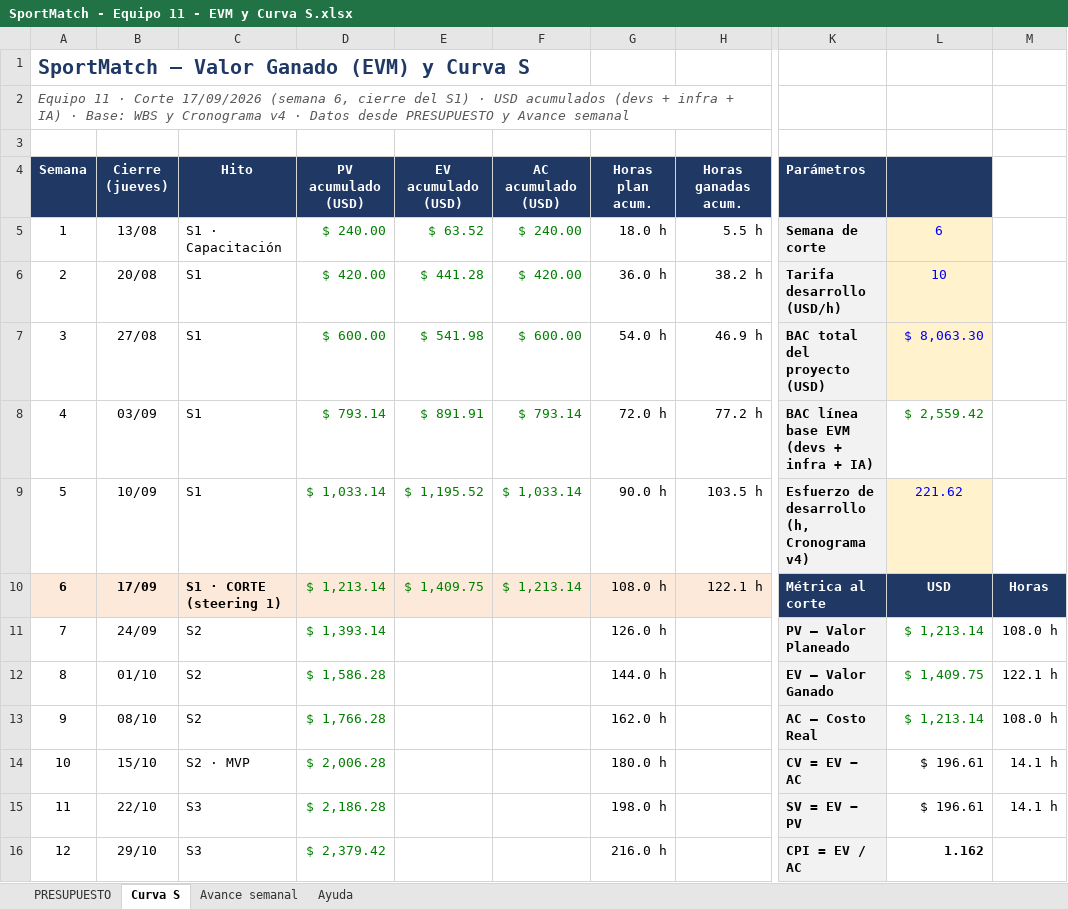
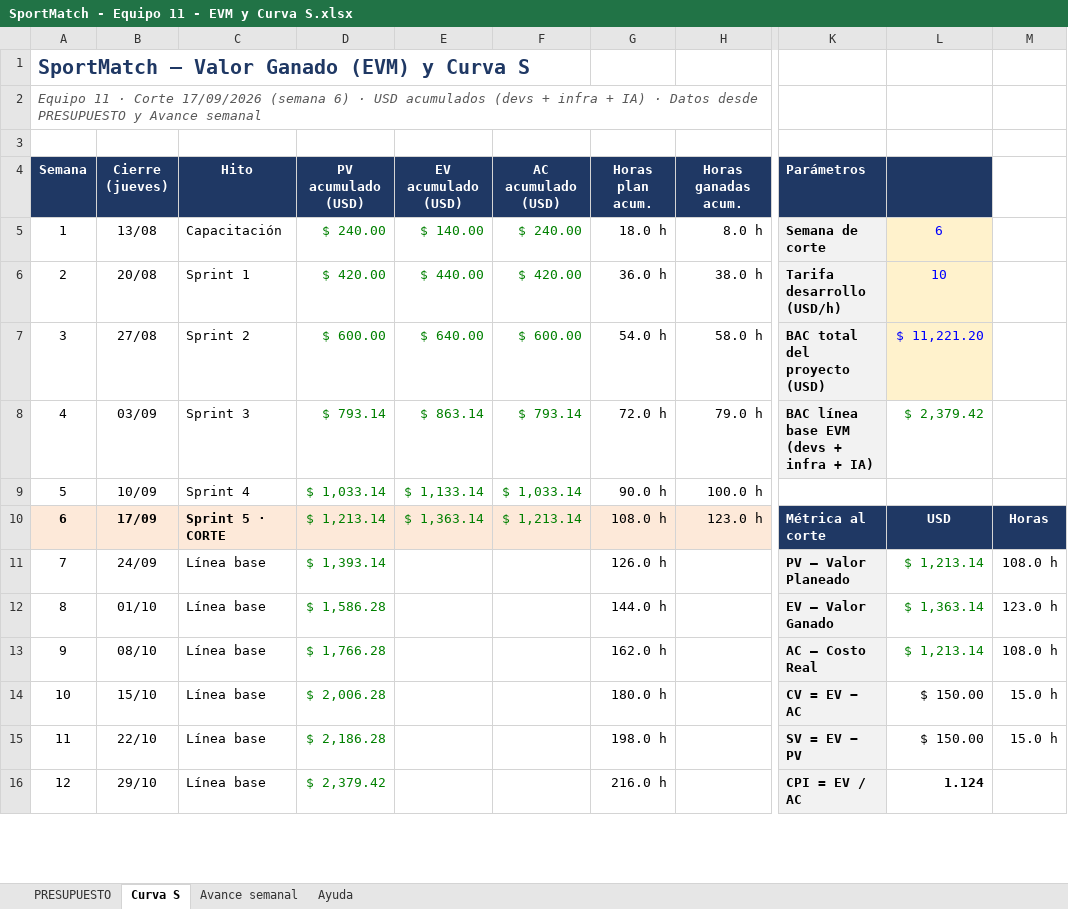
Before and after one commit to SportmatchOrg/sportmatch-linktree, an Excel workbook: outputs/SportMatch - Equipo 11 - EVM y Curva S.xlsx, sheet Curva S, drawn as a sheet; only a part is shown, gaps mark what is left out; values as stored, in another font and other column widths than the file's, no borders; charts and pictures not drawn; the diff covers the shown part only; the diff names each change by its address in the sheet, - before the commit and + after, or states it on an @@ line.

```diff
--- a/outputs/SportMatch - Equipo 11 - EVM y Curva S.xlsx (sheet Curva S)
+++ b/outputs/SportMatch - Equipo 11 - EVM y Curva S.xlsx (sheet Curva S)
-A2 (Semana): …17/09/2026 (semana 6, cierre del S1) · USD acumulados (devs + infra + IA) · Base: WBS y Cronograma v4 · Datos…
+A2 (Semana): …17/09/2026 (semana 6) · USD acumulados (devs + infra + IA) · Datos…
-C5 (Hito): S1 · Capacitación
+C5 (Hito): Capacitación
-E5 (EV acumulado (USD)): $ 63.52
+E5 (EV acumulado (USD)): $ 140.00
-H5 (Horas ganadas acum.): 5.5 h
+H5 (Horas ganadas acum.): 8.0 h
-C6 (Hito): S1
+C6 (Hito): Sprint 1
-E6 (EV acumulado (USD)): $ 441.28
+E6 (EV acumulado (USD)): $ 440.00
-H6 (Horas ganadas acum.): 38.2 h
+H6 (Horas ganadas acum.): 38.0 h
-C7 (Hito): S1
+C7 (Hito): Sprint 2
-E7 (EV acumulado (USD)): $ 541.98
+E7 (EV acumulado (USD)): $ 640.00
-H7 (Horas ganadas acum.): 46.9 h
+H7 (Horas ganadas acum.): 58.0 h
-L7: $ 8,063.30
+L7: $ 11,221.20
-C8 (Hito): S1
+C8 (Hito): Sprint 3
-E8 (EV acumulado (USD)): $ 891.91
+E8 (EV acumulado (USD)): $ 863.14
-H8 (Horas ganadas acum.): 77.2 h
+H8 (Horas ganadas acum.): 79.0 h
-L8: $ 2,559.42
+L8: $ 2,379.42
-C9 (Hito): S1
+C9 (Hito): Sprint 4
-E9 (EV acumulado (USD)): $ 1,195.52
+E9 (EV acumulado (USD)): $ 1,133.14
-H9 (Horas ganadas acum.): 103.5 h
+H9 (Horas ganadas acum.): 100.0 h
-K9 (Parámetros): Esfuerzo de desarrollo (h, Cronograma v4)
+K9 (Parámetros): (empty)
-K9 fill: #F2F2F2
+K9 fill: none
-L9: 221.62
+L9: (empty)
-L9 fill: #FFF2CC
+L9 fill: none
-C10 (Hito): S1 · CORTE (steering 1)
+C10 (Hito): Sprint 5 · CORTE
-E10 (EV acumulado (USD)): $ 1,409.75
+E10 (EV acumulado (USD)): $ 1,363.14
-H10 (Horas ganadas acum.): 122.1 h
+H10 (Horas ganadas acum.): 123.0 h
-C11:C13 (Hito): S2
+C11:C13 (Hito): Línea base
-L12: $ 1,409.75
+L12: $ 1,363.14
-M12: 122.1 h
+M12: 123.0 h
-C14 (Hito): S2 · MVP
+C14 (Hito): Línea base
-L14:L15: $ 196.61
+L14:L15: $ 150.00
-M14:M15: 14.1 h
+M14:M15: 15.0 h
-C15:C16 (Hito): S3
+C15:C16 (Hito): Línea base
-L16: 1.162
+L16: 1.124
```
Also changed, not shown: 2 added rows, 2 removed rows and 6 edited cells elsewhere in this sheet, sheet Avance semanal, sheet PRESUPUESTO, formulas that keep their value, charts or pictures.
